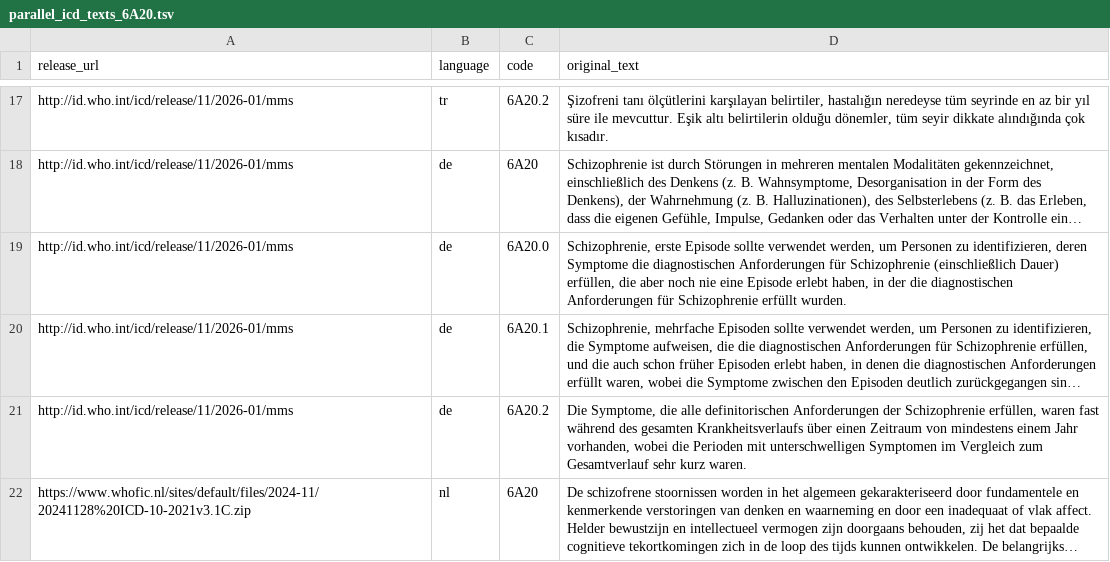
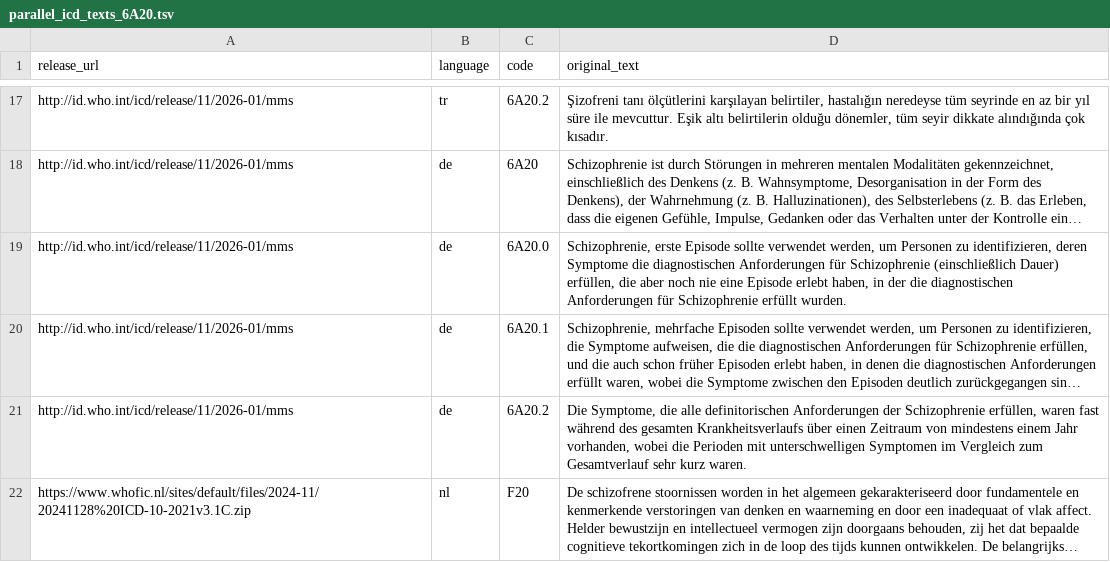
Before and after one commit to uit-hdl/multilingual-text-simplification-icd-11, a TSV file: results/parallel_icd_texts_6A20.tsv, drawn as a sheet; only a part is shown, gaps mark what is left out; long unchanged cells end in …; the diff names each change by its address in the sheet, - before the commit and + after, or states it on an @@ line.

Commit message:
Corrected TSV file

```diff
--- a/results/parallel_icd_texts_6A20.tsv
+++ b/results/parallel_icd_texts_6A20.tsv
-C22 (code): 6A20
+C22 (code): F20
```
